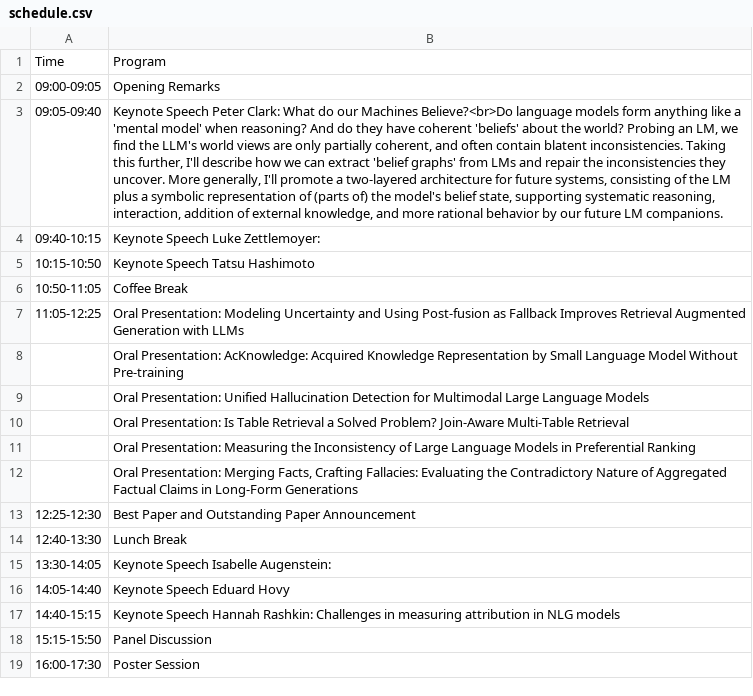
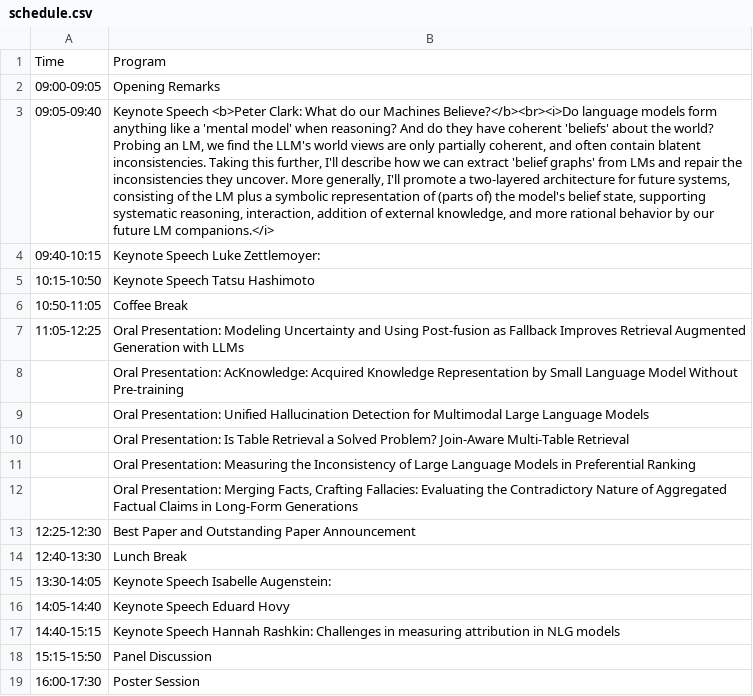
Before and after one commit to Knowledgeable-LM/Knowledgeable-LM.github.io, a CSV file: home/schedule.csv, drawn as a sheet; the diff names each change by its address in the sheet, - before the commit and + after, or states it on an @@ line.

```diff
--- a/home/schedule.csv
+++ b/home/schedule.csv
-B3: Keynote Speech Peter Clark: What do our Machines Believe?<br>Do language models form anything like a 'mental model' when reasoning? And do they have coherent 'beliefs' about the world? Probing an LM, we find the LLM's world views are only partially coherent, and often contain blatent inconsistencies. Taking this further, I'll describe how we can extract 'belief graphs' from LMs and repair the inconsistencies they uncover. More generally, I'll promote a two-layered architecture for future systems, consisting of the LM plus a symbolic representation of (parts of) the model's belief state, supporting systematic reasoning, interaction, addition of external knowledge, and more rational behavior by our future LM companions.
+B3: Keynote Speech <b>Peter Clark: What do our Machines Believe?</b><br><i>Do language models form anything like a 'mental model' when reasoning? And do they have coherent 'beliefs' about the world? Probing an LM, we find the LLM's world views are only partially coherent, and often contain blatent inconsistencies. Taking this further, I'll describe how we can extract 'belief graphs' from LMs and repair the inconsistencies they uncover. More generally, I'll promote a two-layered architecture for future systems, consisting of the LM plus a symbolic representation of (parts of) the model's belief state, supporting systematic reasoning, interaction, addition of external knowledge, and more rational behavior by our future LM companions.</i>
```
Also changed, not shown: 1 other file.
